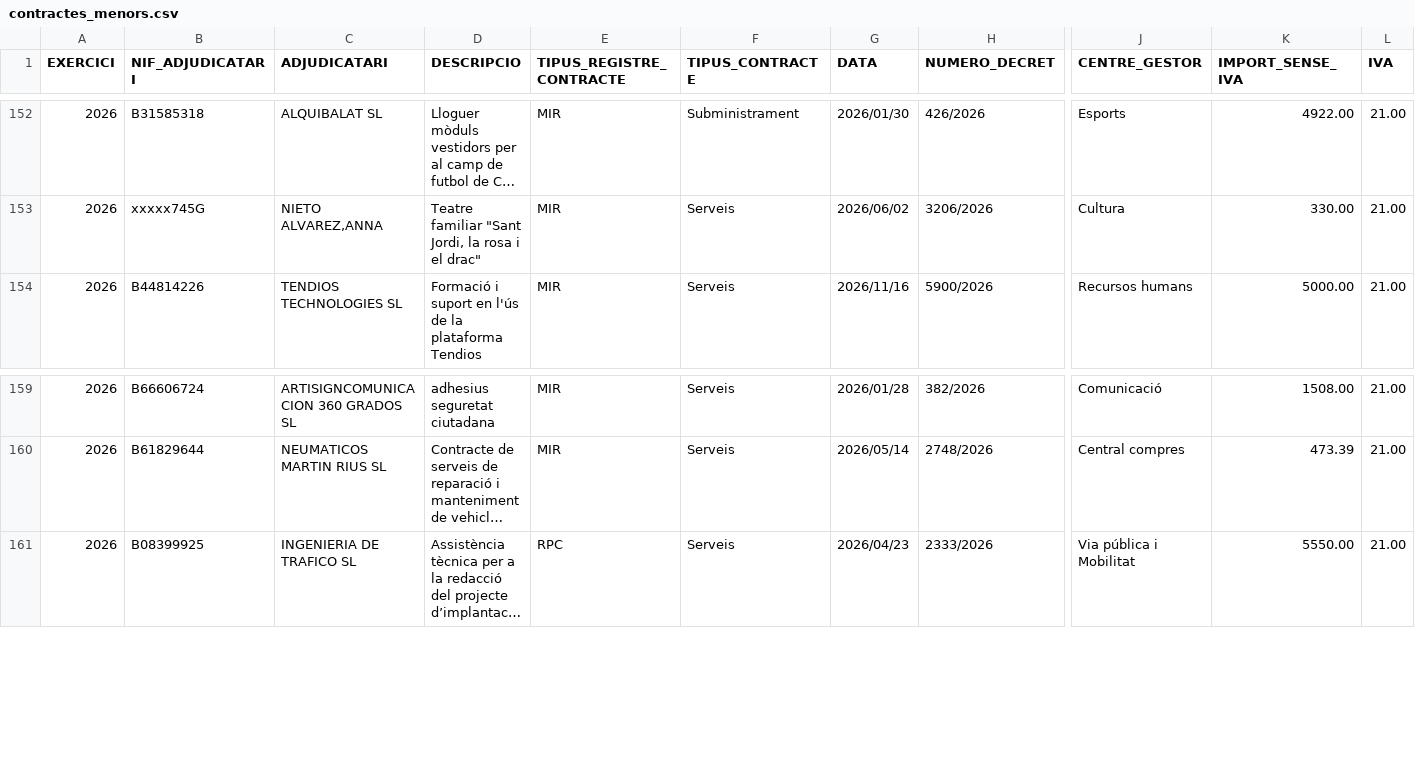
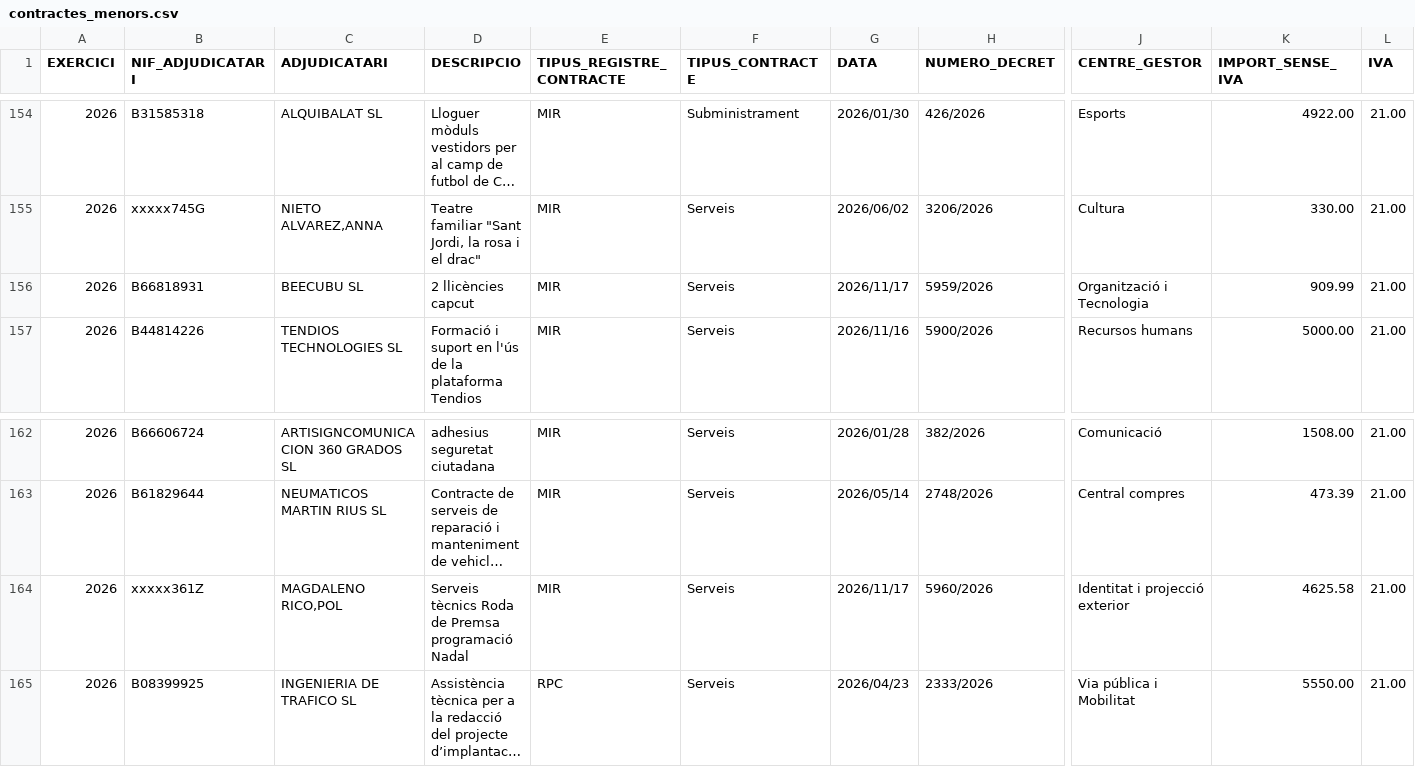
Before and after one commit to ajrubi/opendata, a CSV file: datasets/csv/hisenda/contractes_menors.csv, drawn as a sheet; only a part is shown, gaps mark what is left out; long unchanged cells end in …; rows hold the shown columns only; the diff covers the shown part only; the diff names each change by its address in the sheet, - before the commit and + after, or states it on an @@ line.

```diff
--- a/datasets/csv/hisenda/contractes_menors.csv
+++ b/datasets/csv/hisenda/contractes_menors.csv
+row 156: 2026 | B66818931 | BEECUBU SL | 2 llicències capcut | MIR | Serveis | 2026/11/17 | 5959/2026 | Organització i Tecnologia | 909.99 | 21.00
+row 164: 2026 | xxxxx361Z | MAGDALENO RICO,POL | Serveis tècnics Roda de Premsa programació Nadal | MIR | Serveis | 2026/11/17 | 5960/2026 | Identitat i projecció exterior | 4625.58 | 21.00
```
Also changed, not shown: 4 added rows and 2 removed rows elsewhere in this file, datasets/csv/demografia_moviments.csv, datasets/csv/economia_contractes_menors.csv, 44 other files.
